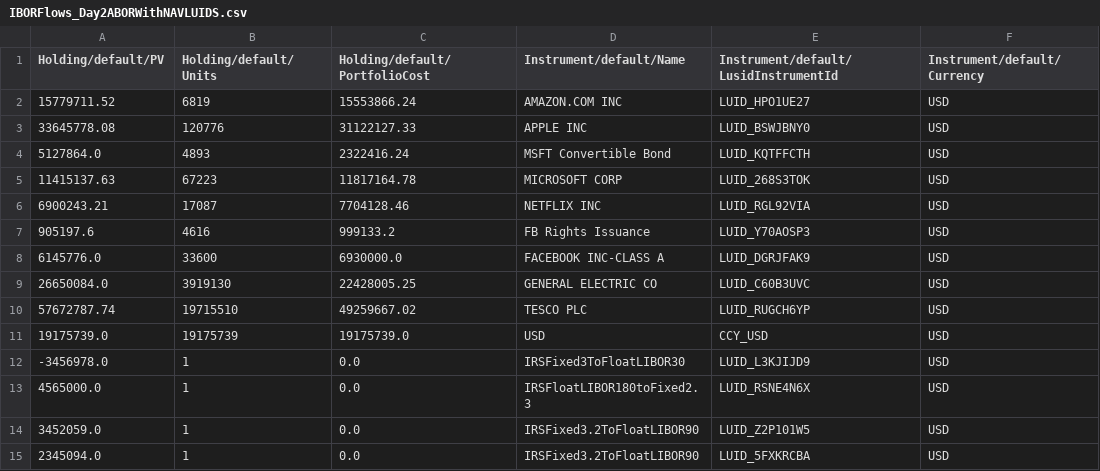
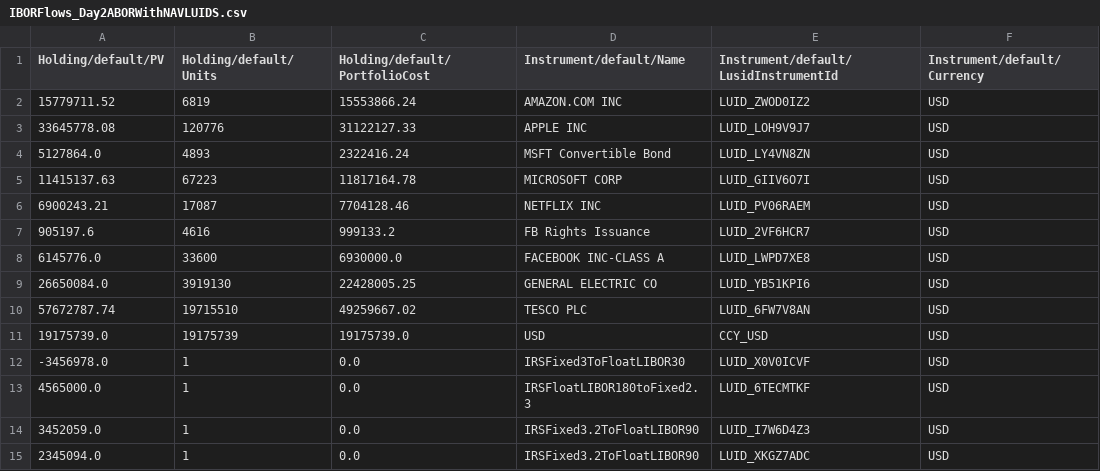
Before and after one commit to finbourne/sample-notebooks, a CSV file: examples/use-cases/ibor/data/IBORFlows_Day2ABORWithNAVLUIDS.csv, drawn as a sheet.

Commit message:
DEV-8337: remove currency insertion code

```diff
--- a/examples/use-cases/ibor/data/IBORFlows_Day2ABORWithNAVLUIDS.csv
+++ b/examples/use-cases/ibor/data/IBORFlows_Day2ABORWithNAVLUIDS.csv
@@ -1,15 +1,15 @@
 Holding/default/PV,Holding/default/Units,Holding/default/PortfolioCost,Instrument/default/Name,Instrument/default/LusidInstrumentId,Instrument/default/Currency
-15779711.52,6819,15553866.24,AMAZON.COM INC,LUID_HPO1UE27,USD
-33645778.08,120776,31122127.33,APPLE INC,LUID_BSWJBNY0,USD
-5127864.0,4893,2322416.24,MSFT Convertible Bond,LUID_KQTFFCTH,USD
-11415137.63,67223,11817164.78,MICROSOFT CORP,LUID_268S3TOK,USD
-6900243.21,17087,7704128.46,NETFLIX INC,LUID_RGL92VIA,USD
-905197.6,4616,999133.2,FB Rights Issuance,LUID_Y70AOSP3,USD
-6145776.0,33600,6930000.0,FACEBOOK INC-CLASS A,LUID_DGRJFAK9,USD
-26650084.0,3919130,22428005.25,GENERAL ELECTRIC CO,LUID_C60B3UVC,USD
-57672787.74,19715510,49259667.02,TESCO PLC,LUID_RUGCH6YP,USD
+15779711.52,6819,15553866.24,AMAZON.COM INC,LUID_ZWOD0IZ2,USD
+33645778.08,120776,31122127.33,APPLE INC,LUID_LOH9V9J7,USD
+5127864.0,4893,2322416.24,MSFT Convertible Bond,LUID_LY4VN8ZN,USD
+11415137.63,67223,11817164.78,MICROSOFT CORP,LUID_GIIV6O7I,USD
+6900243.21,17087,7704128.46,NETFLIX INC,LUID_PV06RAEM,USD
+905197.6,4616,999133.2,FB Rights Issuance,LUID_2VF6HCR7,USD
+6145776.0,33600,6930000.0,FACEBOOK INC-CLASS A,LUID_LWPD7XE8,USD
+26650084.0,3919130,22428005.25,GENERAL ELECTRIC CO,LUID_YB51KPI6,USD
+57672787.74,19715510,49259667.02,TESCO PLC,LUID_6FW7V8AN,USD
 19175739.0,19175739,19175739.0,USD,CCY_USD,USD
--3456978.0,1,0.0,IRSFixed3ToFloatLIBOR30,LUID_L3KJIJD9,USD
-4565000.0,1,0.0,IRSFloatLIBOR180toFixed2.3,LUID_RSNE4N6X,USD
-3452059.0,1,0.0,IRSFixed3.2ToFloatLIBOR90,LUID_Z2P101W5,USD
-2345094.0,1,0.0,IRSFixed3.2ToFloatLIBOR90,LUID_5FXKRCBA,USD
+-3456978.0,1,0.0,IRSFixed3ToFloatLIBOR30,LUID_X0V0ICVF,USD
+4565000.0,1,0.0,IRSFloatLIBOR180toFixed2.3,LUID_6TECMTKF,USD
+3452059.0,1,0.0,IRSFixed3.2ToFloatLIBOR90,LUID_I7W6D4Z3,USD
+2345094.0,1,0.0,IRSFixed3.2ToFloatLIBOR90,LUID_XKGZ7ADC,USD
```
Also changed, not shown: 1 other file.
